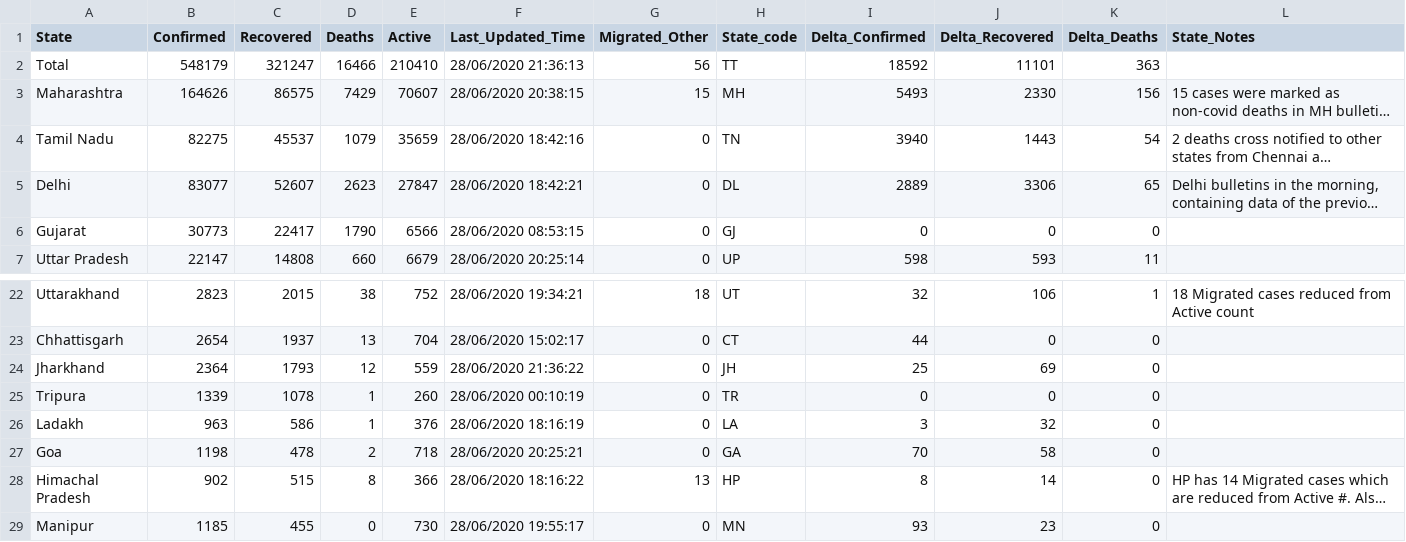
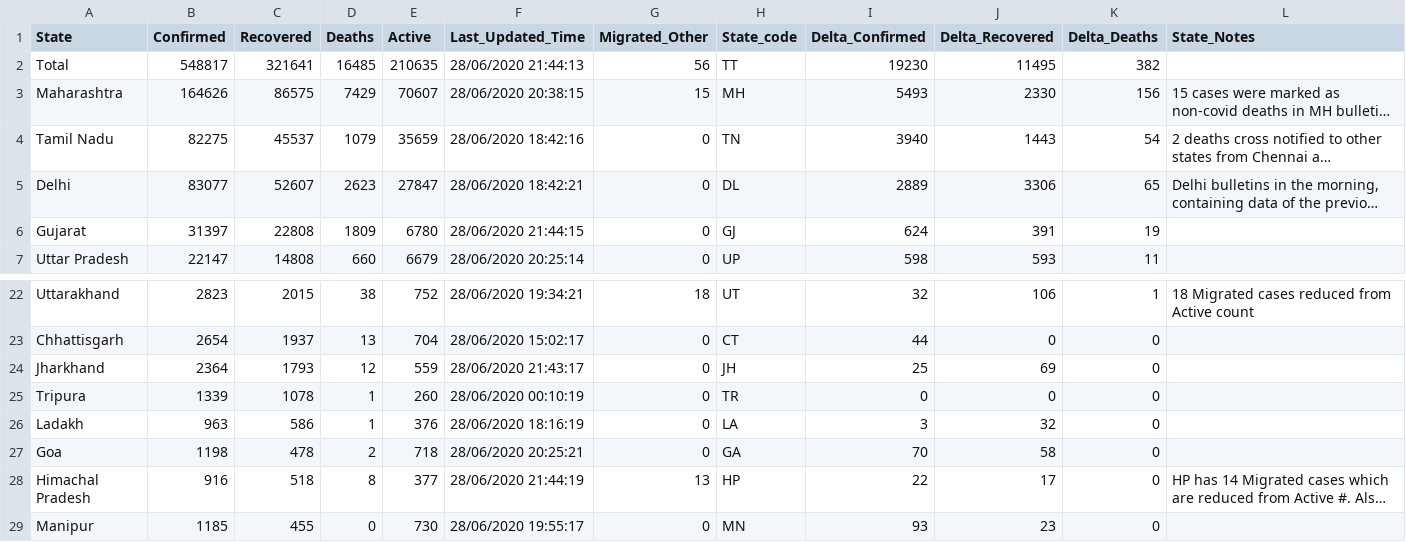
Before and after one commit to mohan083/api, a CSV file: csv/2020-06-28/state_wise.csv, drawn as a sheet; only a part is shown, gaps mark what is left out; long unchanged cells end in …; the diff names each change by its address in the sheet, - before the commit and + after, or states it on an @@ line.

```diff
--- a/csv/2020-06-28/state_wise.csv
+++ b/csv/2020-06-28/state_wise.csv
-B2 (Confirmed): 548179
+B2 (Confirmed): 548817
-C2 (Recovered): 321247
+C2 (Recovered): 321641
-D2 (Deaths): 16466
+D2 (Deaths): 16485
-E2 (Active): 210410
+E2 (Active): 210635
-F2 (Last_Updated_Time): 28/06/2020 21:36:13
+F2 (Last_Updated_Time): 28/06/2020 21:44:13
-I2 (Delta_Confirmed): 18592
+I2 (Delta_Confirmed): 19230
-J2 (Delta_Recovered): 11101
+J2 (Delta_Recovered): 11495
-K2 (Delta_Deaths): 363
+K2 (Delta_Deaths): 382
-B6 (Confirmed): 30773
+B6 (Confirmed): 31397
-C6 (Recovered): 22417
+C6 (Recovered): 22808
-D6 (Deaths): 1790
+D6 (Deaths): 1809
-E6 (Active): 6566
+E6 (Active): 6780
-F6 (Last_Updated_Time): 28/06/2020 08:53:15
+F6 (Last_Updated_Time): 28/06/2020 21:44:15
-I6 (Delta_Confirmed): 0
+I6 (Delta_Confirmed): 624
-J6 (Delta_Recovered): 0
+J6 (Delta_Recovered): 391
-K6 (Delta_Deaths): 0
+K6 (Delta_Deaths): 19
-F24 (Last_Updated_Time): 28/06/2020 21:36:22
+F24 (Last_Updated_Time): 28/06/2020 21:43:17
-B28 (Confirmed): 902
+B28 (Confirmed): 916
-C28 (Recovered): 515
+C28 (Recovered): 518
-E28 (Active): 366
+E28 (Active): 377
-F28 (Last_Updated_Time): 28/06/2020 18:16:22
+F28 (Last_Updated_Time): 28/06/2020 21:44:19
-I28 (Delta_Confirmed): 8
+I28 (Delta_Confirmed): 22
-J28 (Delta_Recovered): 14
+J28 (Delta_Recovered): 17
```
Also changed, not shown: csv/2020-06-28/district_wise.csv, csv/2020-06-28/statewise_tested_numbers_data.csv, 21 other files.
